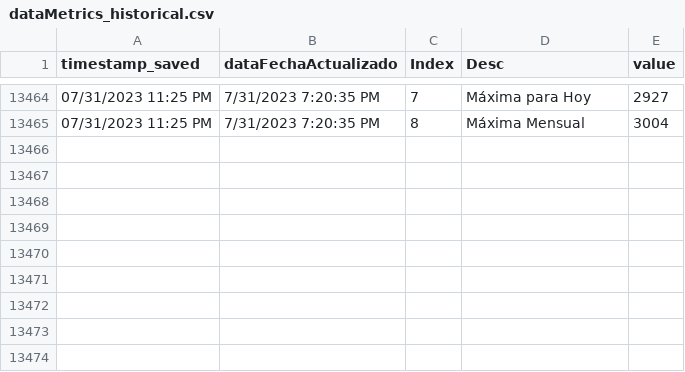
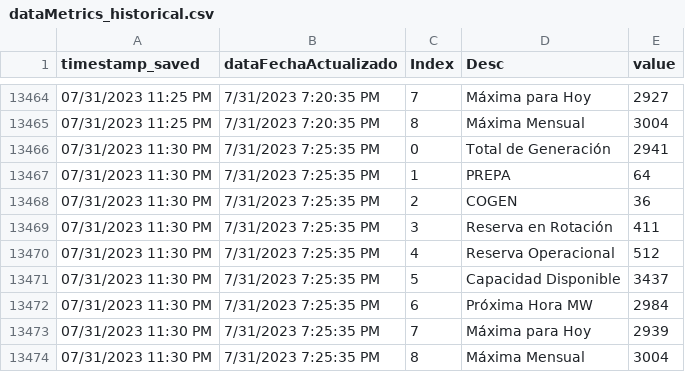
Before and after one commit to jzavala-gonzalez/scraping-luma, a CSV file: genera/historical/dataMetrics_historical.csv, drawn as a sheet; only a part is shown, gaps mark what is left out; the diff names each change by its address in the sheet, - before the commit and + after, or states it on an @@ line.

```diff
--- a/genera/historical/dataMetrics_historical.csv
+++ b/genera/historical/dataMetrics_historical.csv
+row 13466: 07/31/2023 11:30 PM | 7/31/2023 7:25:35 PM | 0 | Total de Generación | 2941
+row 13467: 07/31/2023 11:30 PM | 7/31/2023 7:25:35 PM | 1 | PREPA | 64
+row 13468: 07/31/2023 11:30 PM | 7/31/2023 7:25:35 PM | 2 | COGEN | 36
+row 13469: 07/31/2023 11:30 PM | 7/31/2023 7:25:35 PM | 3 | Reserva en Rotación | 411
+row 13470: 07/31/2023 11:30 PM | 7/31/2023 7:25:35 PM | 4 | Reserva Operacional | 512
+row 13471: 07/31/2023 11:30 PM | 7/31/2023 7:25:35 PM | 5 | Capacidad Disponible | 3437
+row 13472: 07/31/2023 11:30 PM | 7/31/2023 7:25:35 PM | 6 | Próxima Hora MW | 2984
+row 13473: 07/31/2023 11:30 PM | 7/31/2023 7:25:35 PM | 7 | Máxima para Hoy | 2939
+row 13474: 07/31/2023 11:30 PM | 7/31/2023 7:25:35 PM | 8 | Máxima Mensual | 3004
```
Also changed, not shown: genera/historical/dataByFuel_historical.csv, genera/historical/dataFuelCost_historical.csv, 5 other files.
